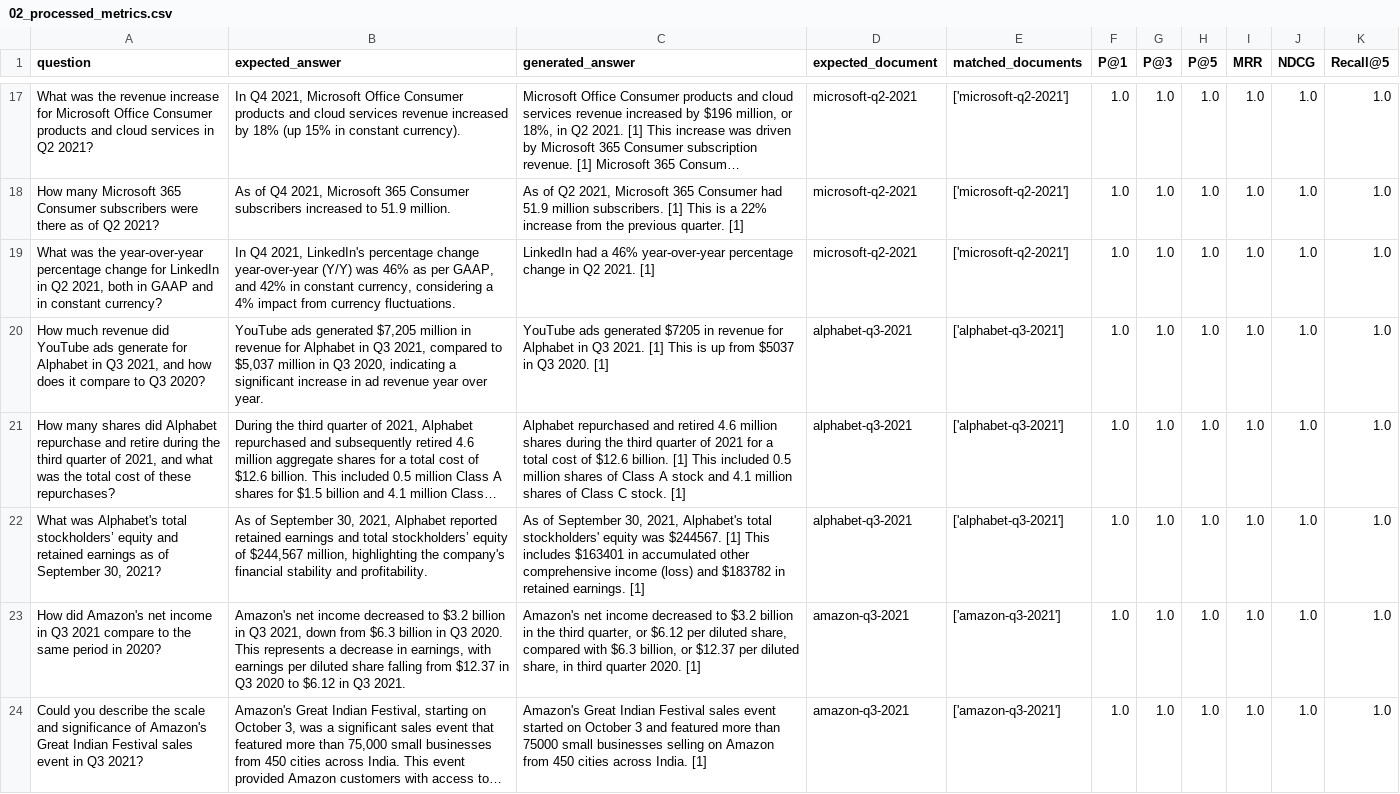
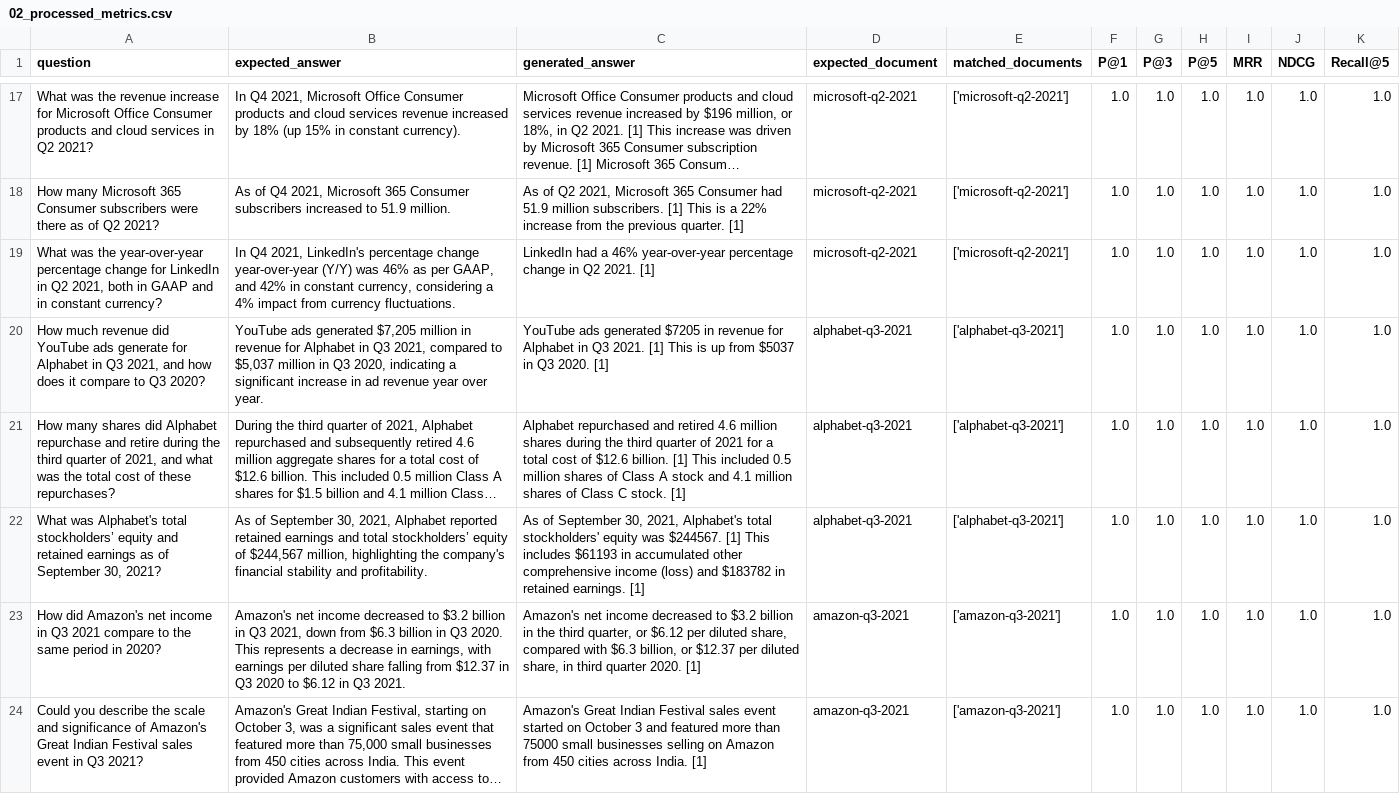
Before and after one commit to arunpshankar/VAIS-RAG-Patterns, a CSV file: data/eval/02_processed_metrics.csv, drawn as a sheet; only a part is shown, gaps mark what is left out; long unchanged cells end in …; the diff covers the shown part only; the diff names each change by its address in the sheet, - before the commit and + after, or states it on an @@ line.

Commit message:
wip

```diff
--- a/data/eval/02_processed_metrics.csv
+++ b/data/eval/02_processed_metrics.csv
-C22 (generated_answer): …This includes $163401 in accumulated…
+C22 (generated_answer): …This includes $61193 in accumulated…
```
Also changed, not shown: 5 edited cells elsewhere in this file.
